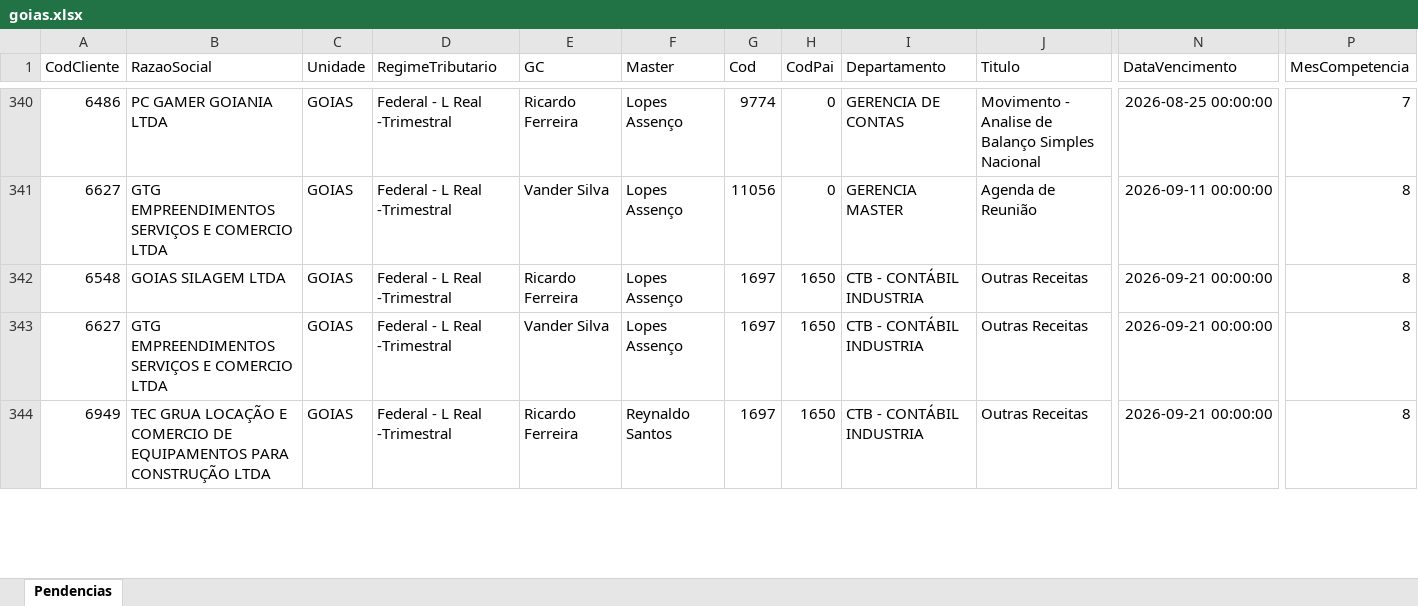
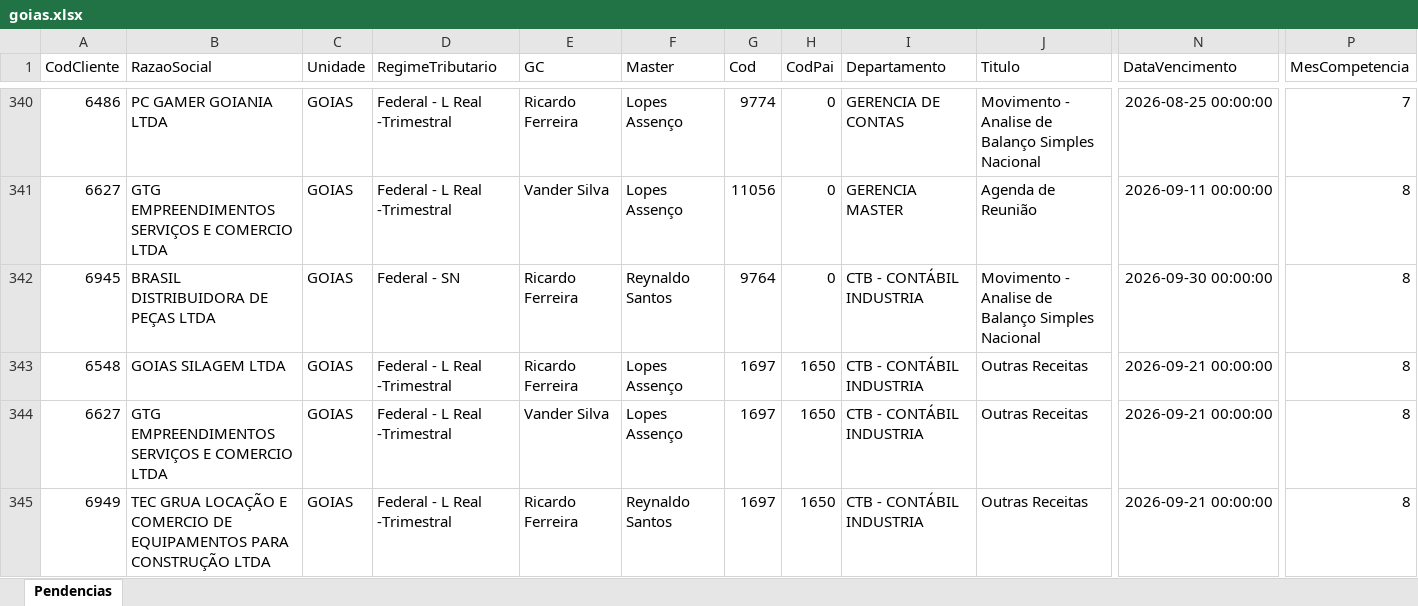
Before and after one commit to Controladoria-MG/Tarefas-baixadas, an Excel workbook: data/base/goias.xlsx, sheet Pendencias, drawn as a sheet; only a part is shown, gaps mark what is left out; values as stored, in another font and other column widths than the file's, no borders; rows hold the shown columns only; the diff covers the shown part only; the diff names each change by its address in the sheet, - before the commit and + after, or states it on an @@ line.

```diff
--- a/data/base/goias.xlsx (sheet Pendencias)
+++ b/data/base/goias.xlsx (sheet Pendencias)
+row 342: 6945 | BRASIL DISTRIBUIDORA DE PEÇAS LTDA | GOIAS | Federal - SN | Ricardo Ferreira | Reynaldo Santos | 9764 | 0 | CTB - CONTÁBIL INDUSTRIA | Movimento - Analise de Balanço Simples Nacional | 2026-09-30 00:00:00 | 8
```
Also changed, not shown: 116 edited cells elsewhere in this sheet, data/base/santos.xlsx, 5 other files.
